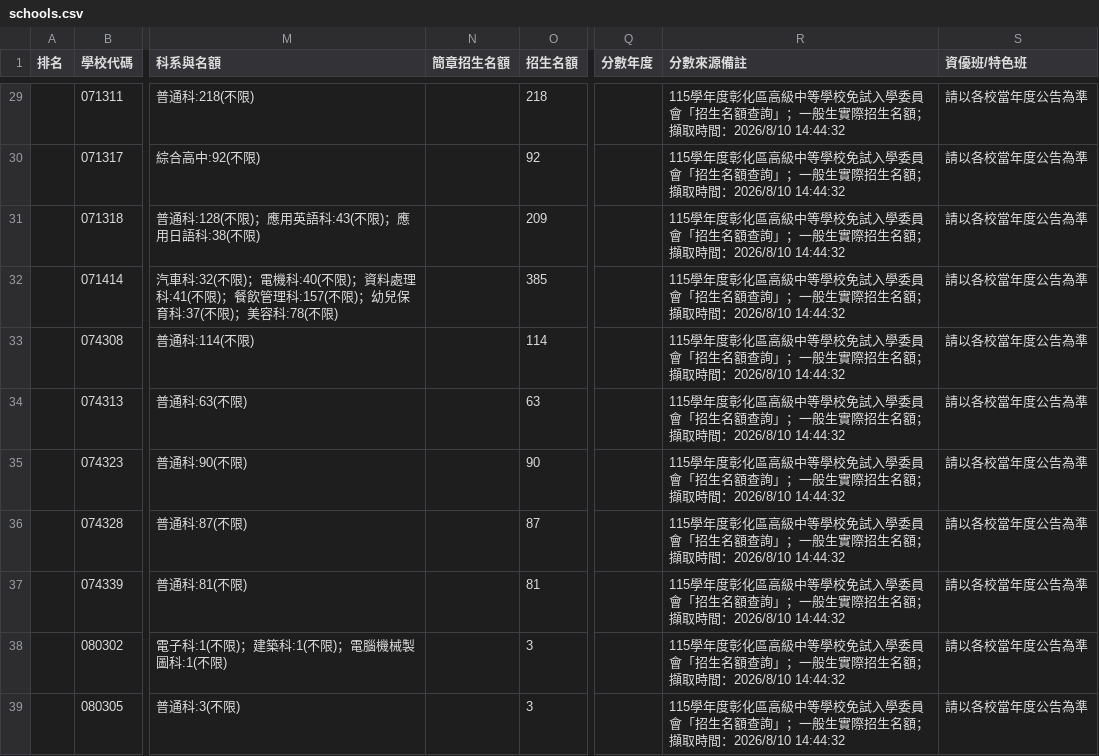
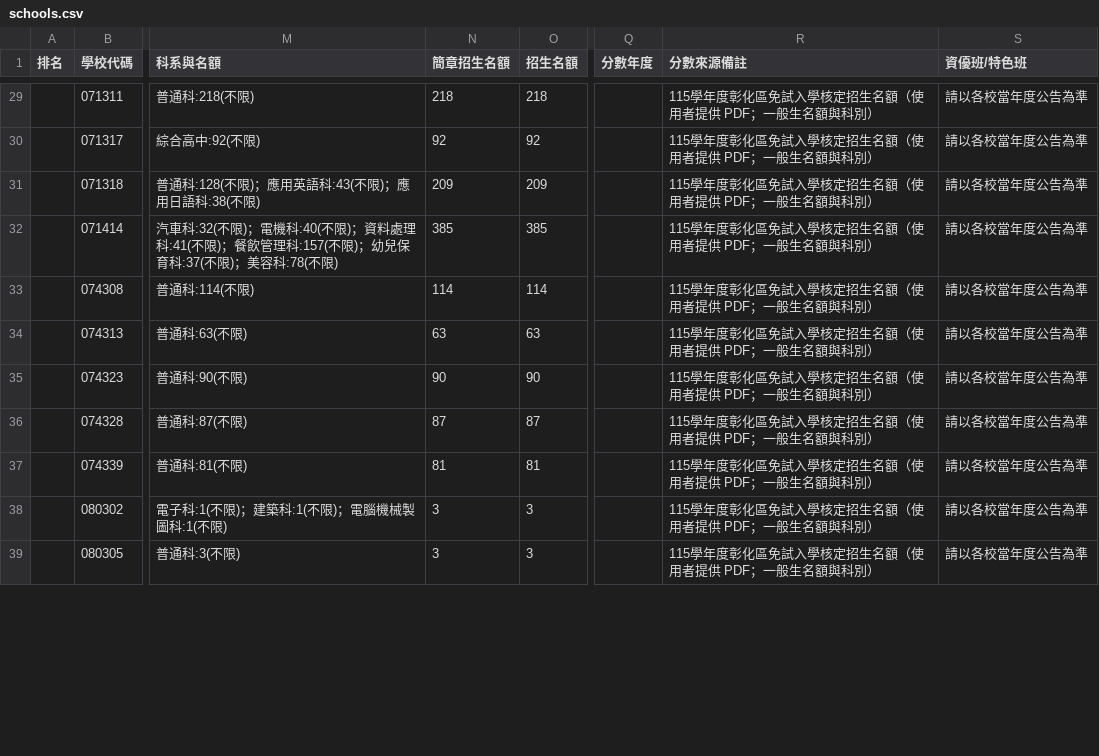
Before and after one commit to hsuray420/jshs, a CSV file: public/it_hs/changhua/schools.csv, drawn as a sheet; only a part is shown, gaps mark what is left out; the diff covers the shown part only; the diff names each change by its address in the sheet, - before the commit and + after, or states it on an @@ line.

```diff
--- a/public/it_hs/changhua/schools.csv
+++ b/public/it_hs/changhua/schools.csv
-N29 (簡章招生名額): (empty)
+N29 (簡章招生名額): 218
-R29:R39 (分數來源備註): …度彰化區高級中等學校免試入學委員會「招生名額查詢」；一般生實際招生名額；擷取時間：2026/8/10 14:44:32
+R29:R39 (分數來源備註): …度彰化區免試入學核定招生名額（使用者提供 PDF；一般生名額與科別）
-N30 (簡章招生名額): (empty)
+N30 (簡章招生名額): 92
-N31 (簡章招生名額): (empty)
+N31 (簡章招生名額): 209
-N32 (簡章招生名額): (empty)
+N32 (簡章招生名額): 385
-N33 (簡章招生名額): (empty)
+N33 (簡章招生名額): 114
-N34 (簡章招生名額): (empty)
+N34 (簡章招生名額): 63
-N35 (簡章招生名額): (empty)
+N35 (簡章招生名額): 90
-N36 (簡章招生名額): (empty)
+N36 (簡章招生名額): 87
-N37 (簡章招生名額): (empty)
+N37 (簡章招生名額): 81
-N38:N39 (簡章招生名額): (empty)
+N38:N39 (簡章招生名額): 3
```
Also changed, not shown: 76 edited cells elsewhere in this file, public/it_hs/chiayi/schools.csv, public/it_hs/tainan/schools.csv.
